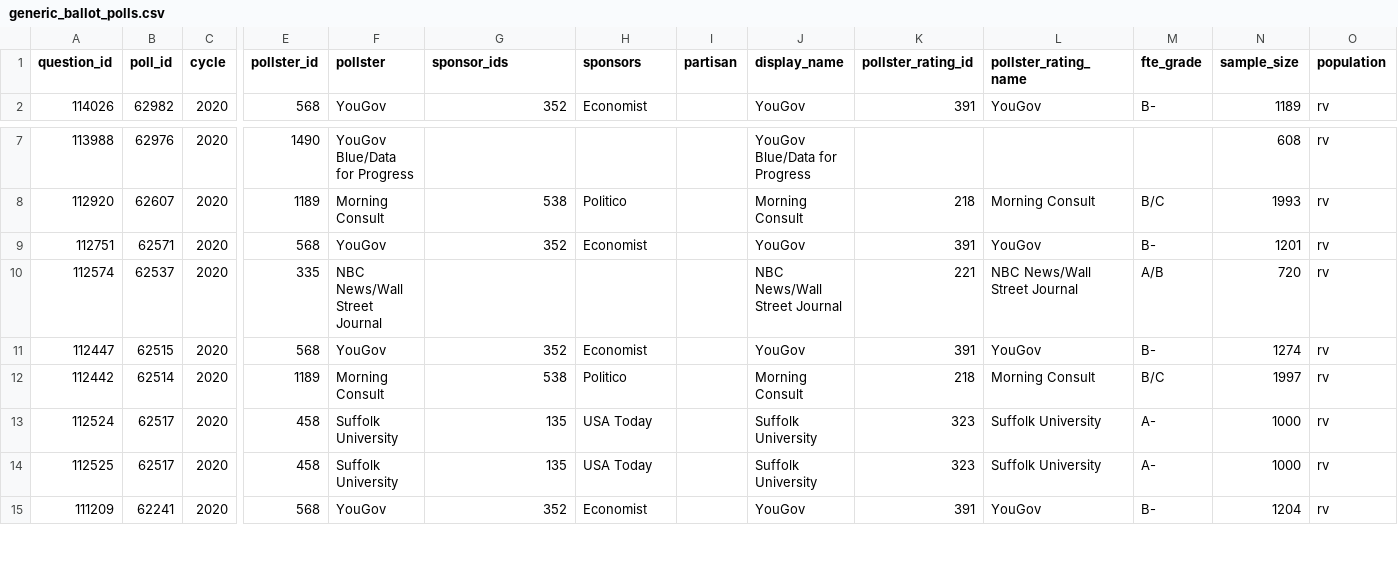
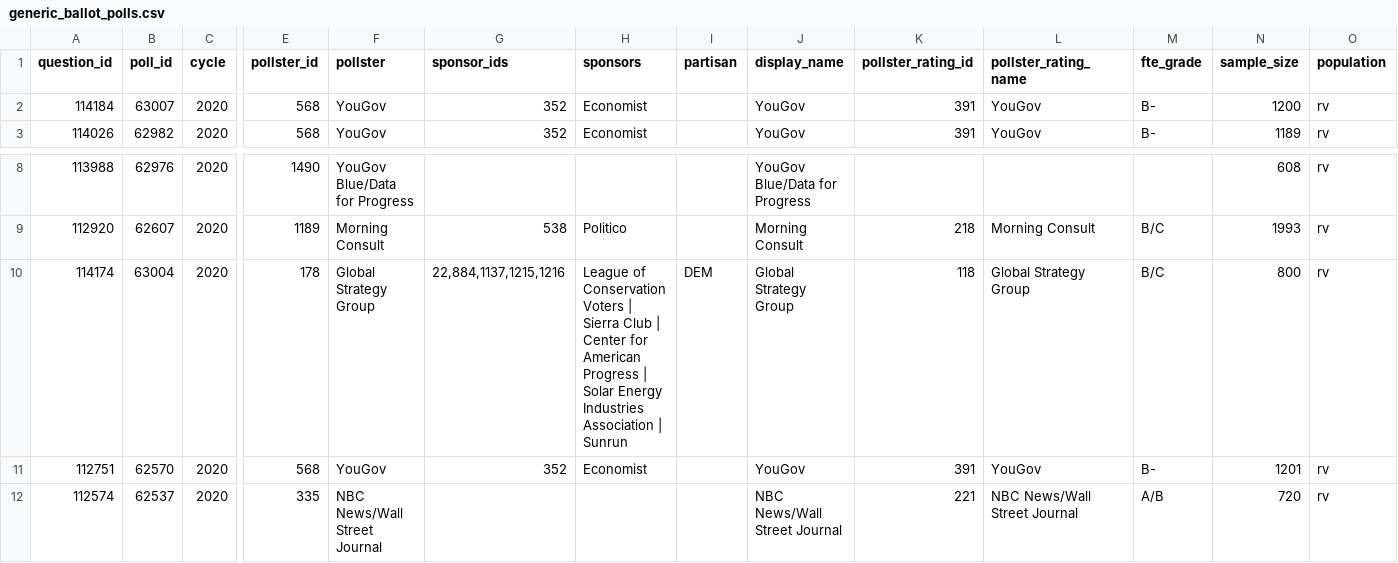
Before and after one commit to tmcintee/poll-media-data-analysis, a CSV file: polls/generic_ballot_polls.csv, drawn as a sheet; only a part is shown, gaps mark what is left out; the shorter side is filled out with more unchanged rows; addresses are those after the commit; rows hold the shown columns only; the diff names each change by its address in the sheet, - before the commit and + after, or states it on an @@ line.

```diff
--- a/polls/generic_ballot_polls.csv
+++ b/polls/generic_ballot_polls.csv
+row 2: 114184 | 63007 | 2020 | 568 | YouGov | 352 | Economist |  | YouGov | 391 | YouGov | B- | 1200 | rv
+row 10: 114174 | 63004 | 2020 | 178 | Global Strategy Group | 22,884,1137,1215,1216 | League of Conservation Voters | Sierra Club | Center for American Progress | Solar Energy Industries Association | Sunrun | DEM | Global Strategy Group | 118 | Global Strategy Group | B/C | 800 | rv
-B11 (poll_id): 62571
+B11 (poll_id): 62570
```
Also changed, not shown: polls/president_polls.csv, 1 other file.
